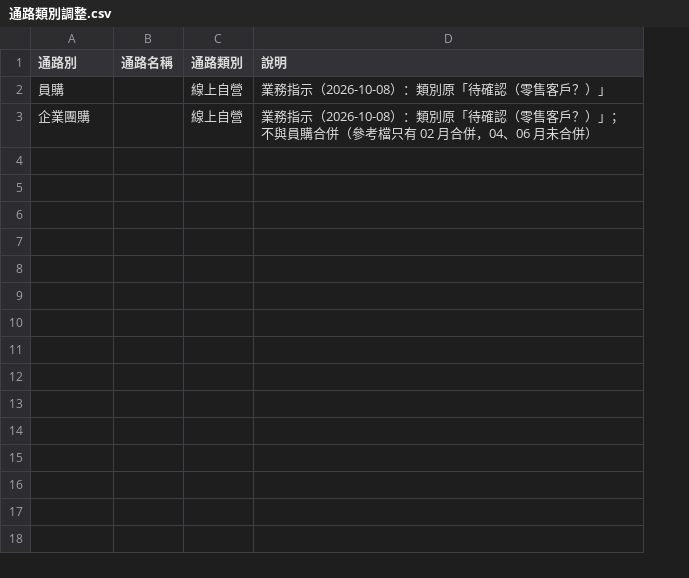
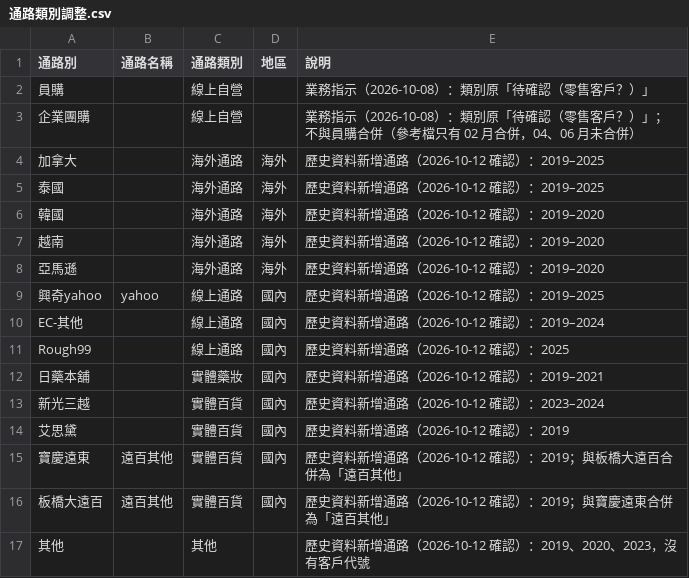
Before and after one commit to willisXu/sellout-report, a CSV file: build/通路類別調整.csv, drawn as a sheet; the diff names each change by its address in the sheet, - before the commit and + after, or states it on an @@ line.

```diff
--- a/build/通路類別調整.csv
+++ b/build/通路類別調整.csv
+column D (地區), empty
+row 4: 加拿大 |  | 海外通路 | 海外 | 歷史資料新增通路（2026-10-12 確認）：2019–2025
+row 5: 泰國 |  | 海外通路 | 海外 | 歷史資料新增通路（2026-10-12 確認）：2019–2025
+row 6: 韓國 |  | 海外通路 | 海外 | 歷史資料新增通路（2026-10-12 確認）：2019–2020
+row 7: 越南 |  | 海外通路 | 海外 | 歷史資料新增通路（2026-10-12 確認）：2019–2020
+row 8: 亞馬遜 |  | 海外通路 | 海外 | 歷史資料新增通路（2026-10-12 確認）：2019–2020
+row 9: 興奇yahoo | yahoo | 線上通路 | 國內 | 歷史資料新增通路（2026-10-12 確認）：2019–2025
+row 10: EC-其他 |  | 線上通路 | 國內 | 歷史資料新增通路（2026-10-12 確認）：2019–2024
+row 11: Rough99 |  | 線上通路 | 國內 | 歷史資料新增通路（2026-10-12 確認）：2025
+row 12: 日藥本舖 |  | 實體藥妝 | 國內 | 歷史資料新增通路（2026-10-12 確認）：2019–2021
+row 13: 新光三越 |  | 實體百貨 | 國內 | 歷史資料新增通路（2026-10-12 確認）：2023–2024
+row 14: 艾思黛 |  | 實體百貨 | 國內 | 歷史資料新增通路（2026-10-12 確認）：2019
+row 15: 寶慶遠東 | 遠百其他 | 實體百貨 | 國內 | 歷史資料新增通路（2026-10-12 確認）：2019；與板橋大遠百合併為「遠百其他」
+row 16: 板橋大遠百 | 遠百其他 | 實體百貨 | 國內 | 歷史資料新增通路（2026-10-12 確認）：2019；與寶慶遠東合併為「遠百其他」
+row 17: 其他 |  | 其他 |  | 歷史資料新增通路（2026-10-12 確認）：2019、2020、2023，沒有客戶代號
```
Also changed, not shown: 1 other file.
